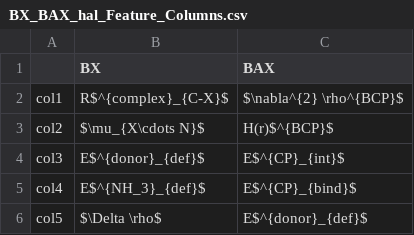
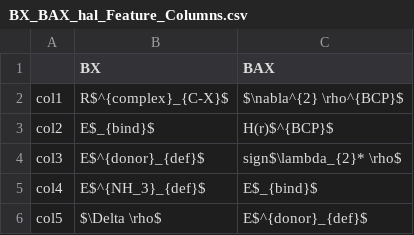
Before and after one commit to daniel-devore/XB-ML, a CSV file: Feature_columns/BX_BAX_hal_Feature_Columns.csv, drawn as a sheet.

```diff
--- a/Feature_columns/BX_BAX_hal_Feature_Columns.csv
+++ b/Feature_columns/BX_BAX_hal_Feature_Columns.csv
@@ -2,5 +2,5 @@
 col1,R$^{complex}_{C-X}$,$\nabla^{2} \rho^{BCP}$
-col2,$\mu_{X\cdots N}$,H(r)$^{BCP}$
-col3,E$^{donor}_{def}$,E$^{CP}_{int}$
-col4,E$^{NH_3}_{def}$,E$^{CP}_{bind}$
+col2,E$_{bind}$,H(r)$^{BCP}$
+col3,E$^{donor}_{def}$,sign$\lambda_{2}* \rho$
+col4,E$^{NH_3}_{def}$,E$_{bind}$
 col5,$\Delta \rho$,E$^{donor}_{def}$
```
Also changed, not shown: Feature_columns/BAX_Vmax_Feature_Columns.csv, Feature_columns/BAX_kXN_Feature_Columns.csv, 13 other files.
